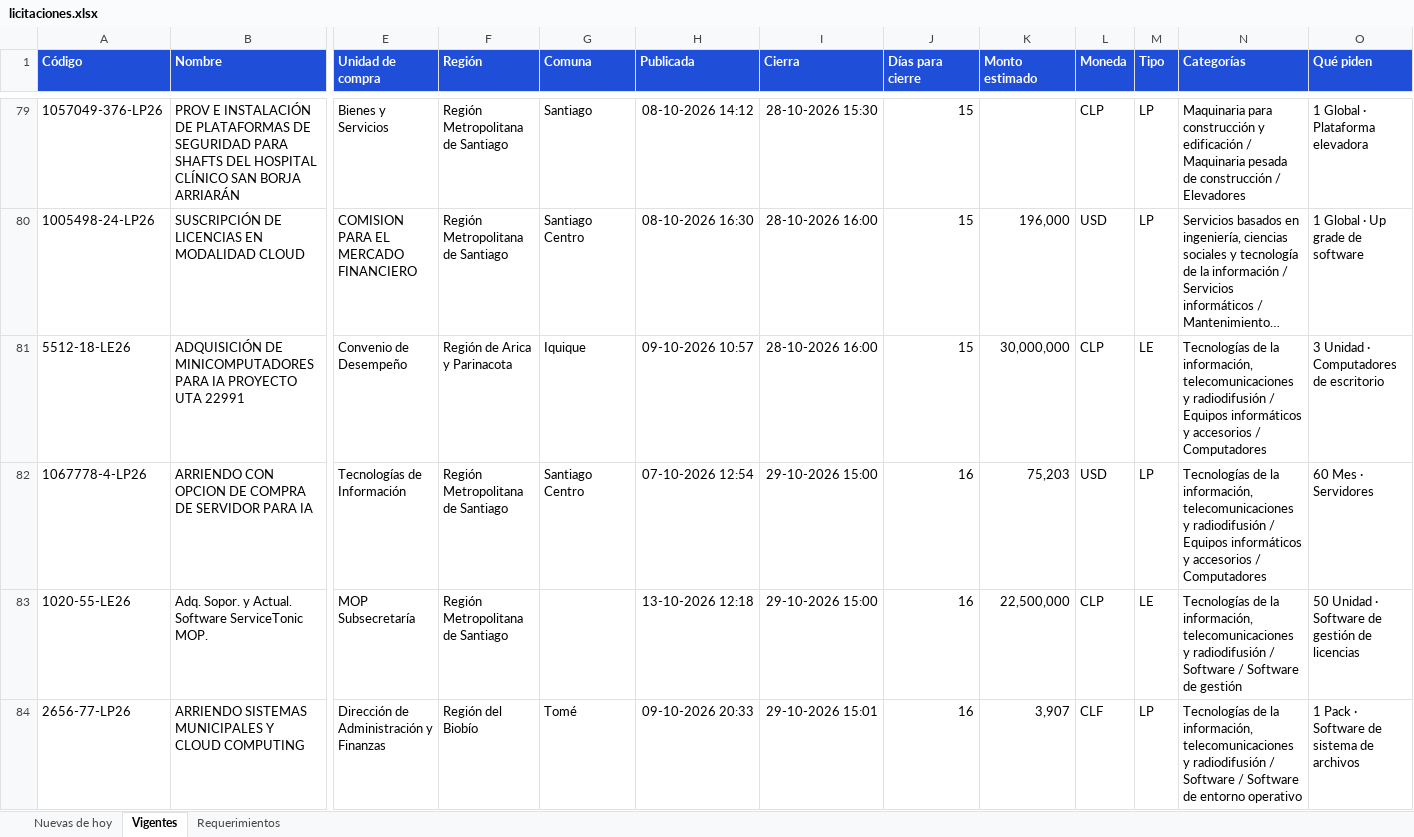
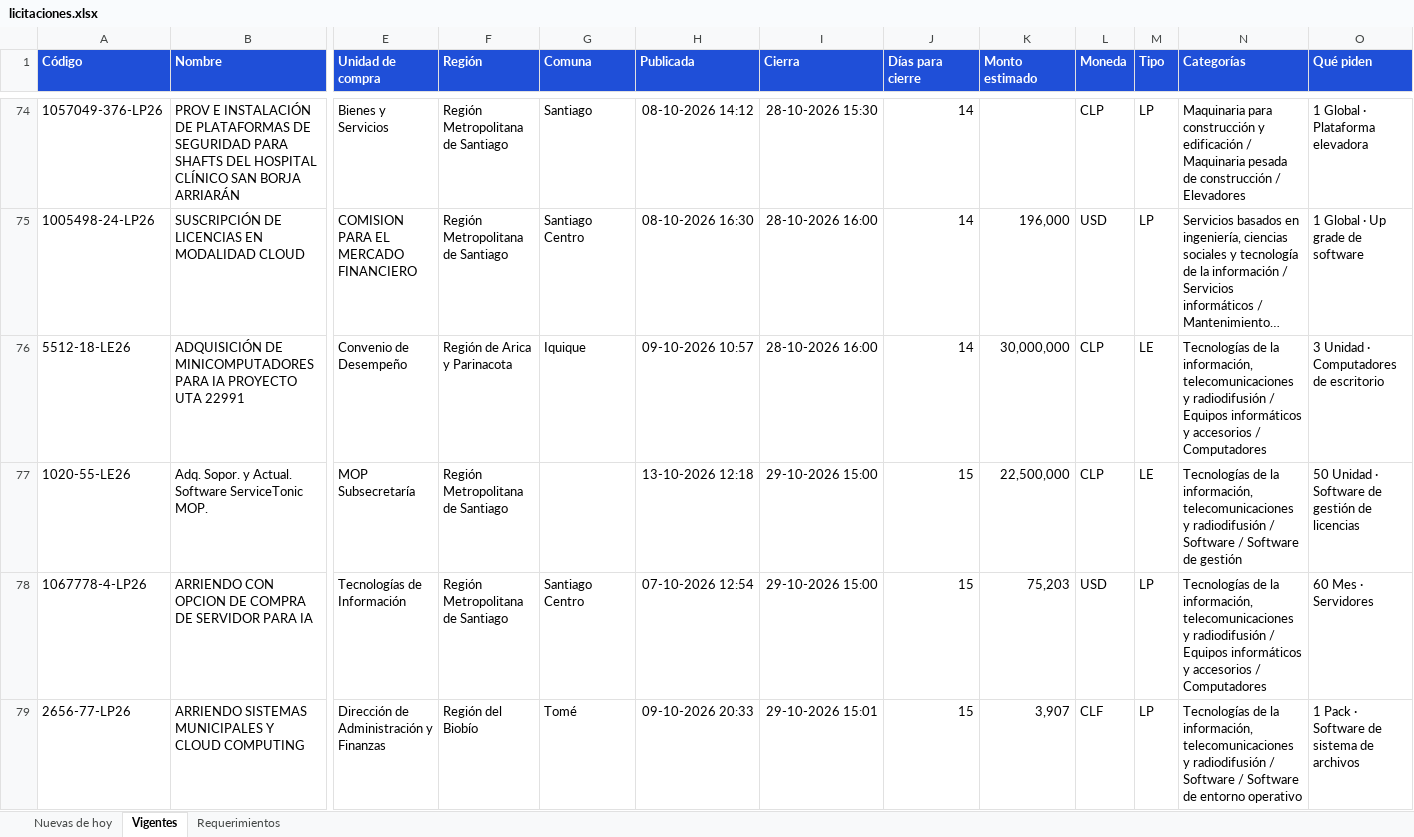
Before and after one commit to annibe/radar-licitaciones, an Excel workbook: web/descargas/licitaciones.xlsx, sheet Vigentes, drawn as a sheet; only a part is shown, gaps mark what is left out; long unchanged cells end in …; values as stored, in another font and other column widths than the file's, no borders; removed rows and columns are numbered as before the commit, all else as after; rows hold the shown columns only; the diff covers the shown part only; the diff names each change by its address in the sheet, - before the commit and + after, or states it on an @@ line.

```diff
--- a/web/descargas/licitaciones.xlsx (sheet Vigentes)
+++ b/web/descargas/licitaciones.xlsx (sheet Vigentes)
-J74:J76 (Días para cierre): 15
+J74:J76 (Días para cierre): 14
-row 82: 1067778-4-LP26 | ARRIENDO CON OPCION DE COMPRA DE SERVIDOR PARA IA | Tecnologías de Información | Región Metropolitana de Santiago | Santiago Centro | 07-10-2026 12:54 | 29-10-2026 15:00 | 16 | 75,203 | USD | LP | Tecnologías de la información, telecomunicaciones y radiodifusión / Equipos informáticos y accesorios / Computadores | 60 Mes · Servidores
-J77 (Días para cierre): 16
+J77 (Días para cierre): 15
+row 78: 1067778-4-LP26 | ARRIENDO CON OPCION DE COMPRA DE SERVIDOR PARA IA | Tecnologías de Información | Región Metropolitana de Santiago | Santiago Centro | 07-10-2026 12:54 | 29-10-2026 15:00 | 15 | 75,203 | USD | LP | Tecnologías de la información, telecomunicaciones y radiodifusión / Equipos informáticos y accesorios / Computadores | 60 Mes · Servidores
-J79 (Días para cierre): 16
+J79 (Días para cierre): 15
```
Also changed, not shown: 14 added rows, 18 removed rows and 79 edited cells elsewhere in this sheet, sheet Requerimientos, sheet Nuevas de hoy, formulas that keep their value, 4 other files.
